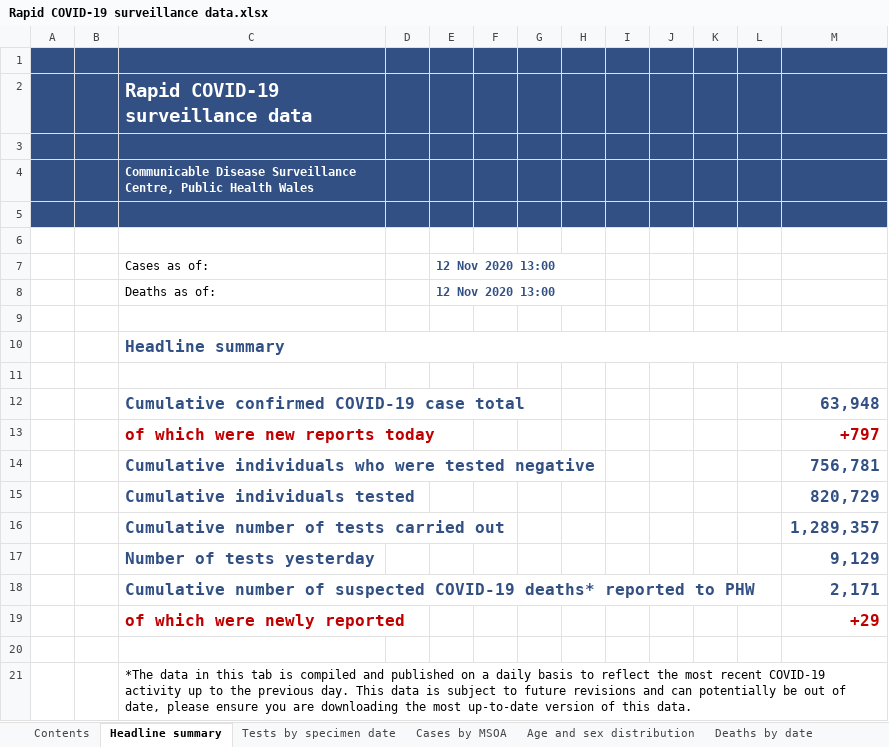
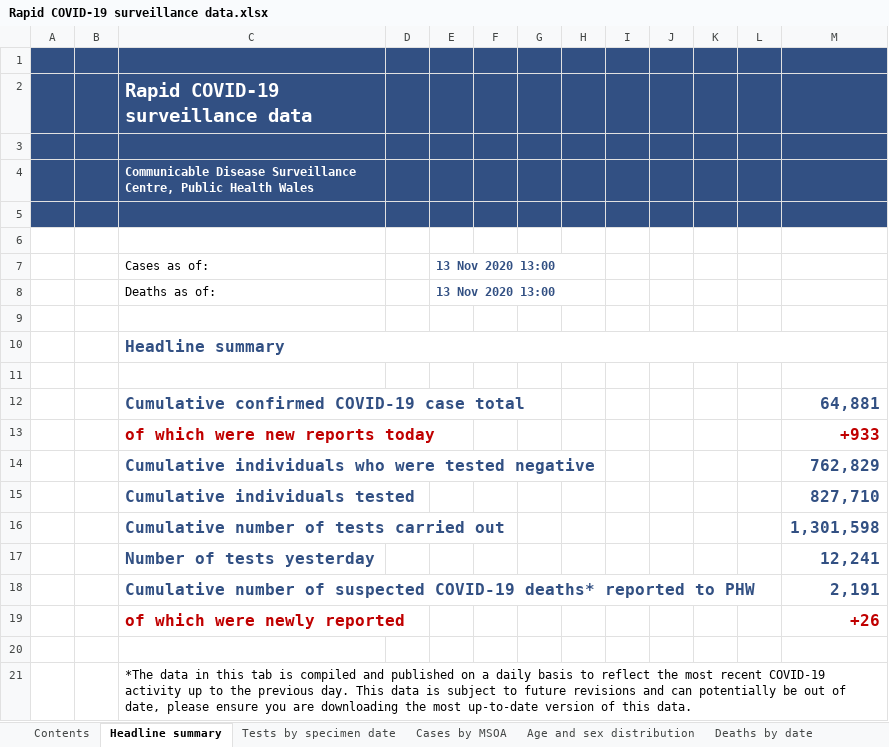
Before and after one commit to tomwhite/covid-19-uk-data, an Excel workbook: data/raw/phw/Rapid COVID-19 surveillance data.xlsx, sheet Headline summary, drawn as a sheet; values as stored, in another font and other column widths than the file's, no borders; charts and pictures not drawn; the diff names each change by its address in the sheet, - before the commit and + after, or states it on an @@ line.

```diff
--- a/data/raw/phw/Rapid COVID-19 surveillance data.xlsx (sheet Headline summary)
+++ b/data/raw/phw/Rapid COVID-19 surveillance data.xlsx (sheet Headline summary)
-E7:E8: 12 Nov 2020 13:00
+E7:E8: 13 Nov 2020 13:00
-M12: 63,948
+M12: 64,881
-M13: +797
+M13: +933
-M14: 756,781
+M14: 762,829
-M15: 820,729
+M15: 827,710
-M16: 1,289,357
+M16: 1,301,598
-M17: 9,129
+M17: 12,241
-M18: 2,171
+M18: 2,191
-M19: +29
+M19: +26
```
Also changed, not shown: sheet Cases by MSOA, sheet Tests by specimen date, sheet Age and sex distribution, sheet Total tests authorised, sheet Deaths by date, sheet Deaths by LHB, 1 more sheet, 8 other files.
